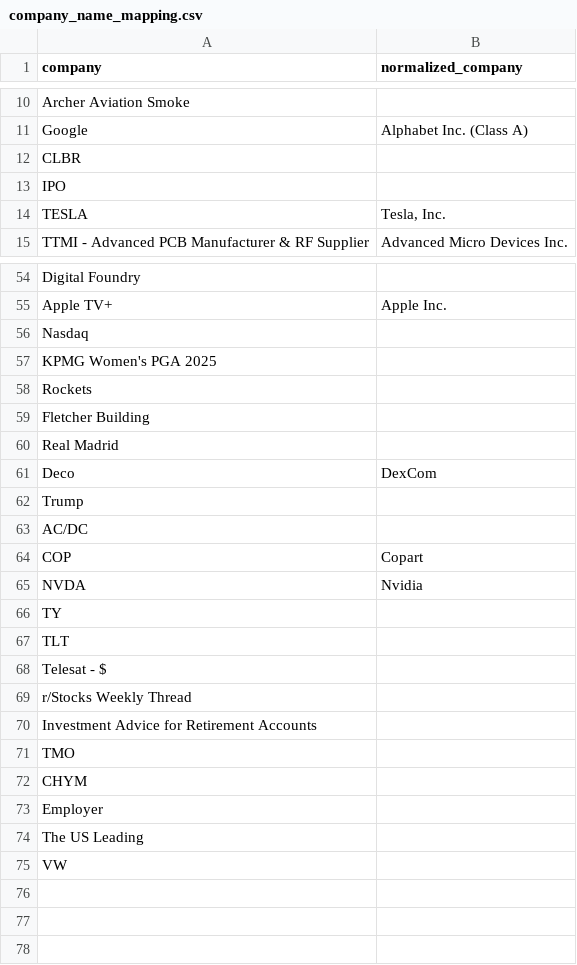
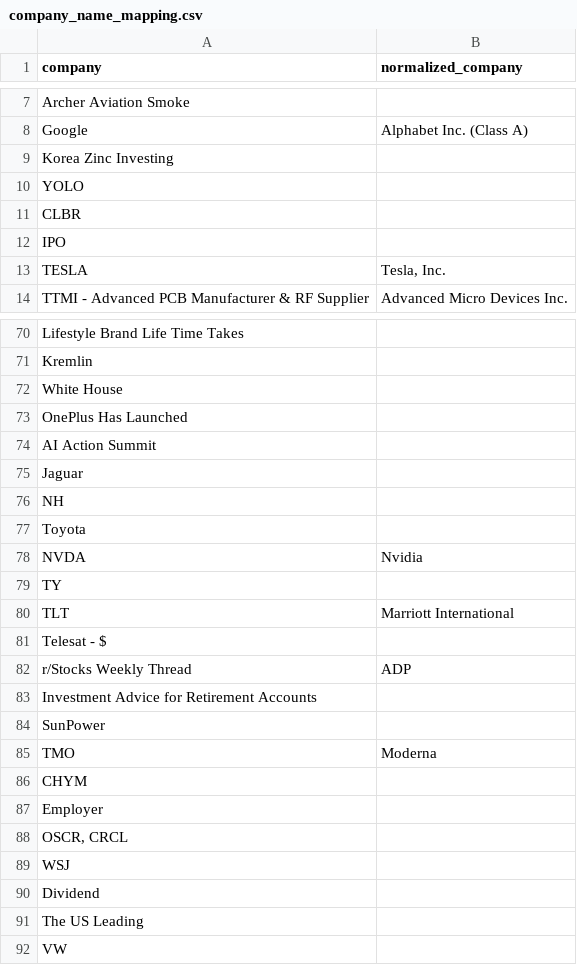
Before and after one commit to deveshs18/Sentimental_stock_predictor, a CSV file: data/company_name_mapping.csv, drawn as a sheet; only a part is shown, gaps mark what is left out; removed rows and columns are numbered as before the commit, all else as after; the diff covers the shown part only; the diff names each change by its address in the sheet, - before the commit and + after, or states it on an @@ line.

```diff
--- a/data/company_name_mapping.csv
+++ b/data/company_name_mapping.csv
+row 9: Korea Zinc Investing
@@ row 5 moved to row 10: YOLO @@
-A70 (company): Digital Foundry
+A70 (company): Lifestyle Brand Life Time Takes
-row 55: Apple TV+ | Apple Inc.
-A71 (company): Nasdaq
+A71 (company): Kremlin
-A72 (company): KPMG Women's PGA 2025
+A72 (company): White House
-A73 (company): Rockets
+A73 (company): OnePlus Has Launched
-A74 (company): Fletcher Building
+A74 (company): AI Action Summit
-A75 (company): Real Madrid
+A75 (company): Jaguar
-row 61: Deco | DexCom
-A76 (company): Trump
+A76 (company): NH
-A77 (company): AC/DC
+A77 (company): Toyota
@@ row 64 moved to row 62: COP @@
-B80 (normalized_company): (empty)
+B80 (normalized_company): Marriott International
-B82 (normalized_company): (empty)
+B82 (normalized_company): ADP
+row 84: SunPower
-B85 (normalized_company): (empty)
+B85 (normalized_company): Moderna
+row 88: OSCR, CRCL
+row 89: WSJ
+row 90: Dividend
```
Also changed, not shown: 32 added rows, 18 removed rows, 2 moved rows and 10 edited cells elsewhere in this file, data/company_sentiment_normalized.csv, data/historical_prices/AAPL.csv, 18 other files.
